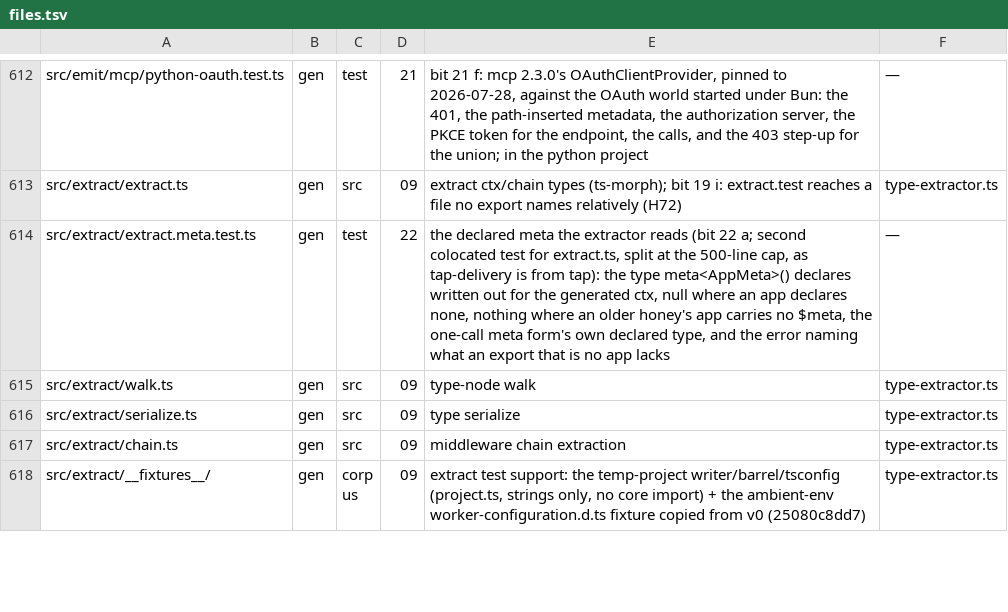
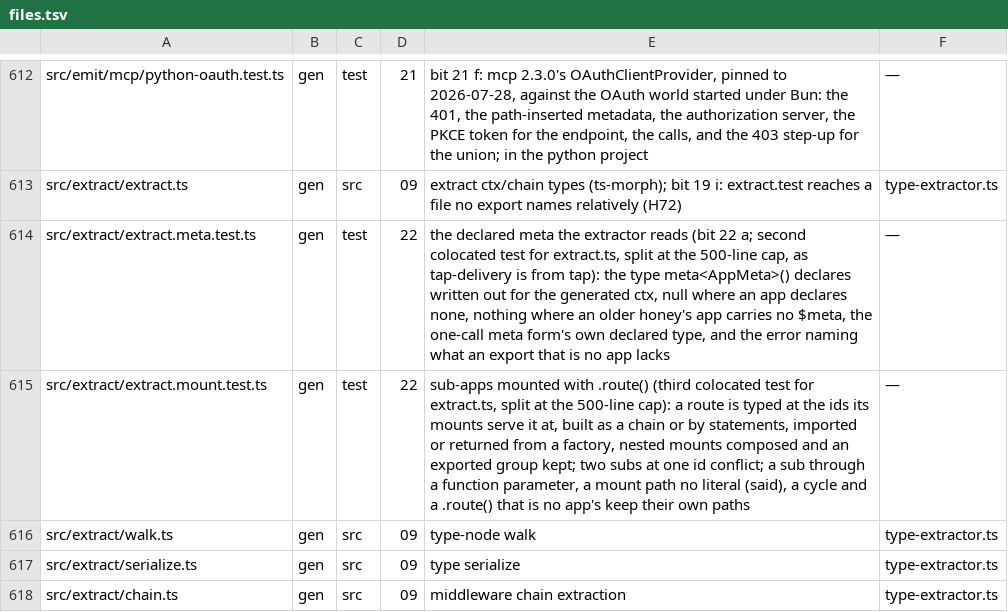
Before and after one commit to workerstack/clients, a TSV file: blueprint/files.tsv, drawn as a sheet; only a part is shown, gaps mark what is left out; the shorter side is filled out with more unchanged rows.

Commit message:
fix(extract): type a mounted sub-app's routes at their mounted ids
A route registered on a sub-app was keyed by the sub's own path (GET /), so
a .route()-mounted route lost its middleware additions, input and params,
and generate said its ctx additions matched no documented operation.

The walk now resolves each app value to where it comes from (a binding, an
import, a factory's returned property, a handle's receiver) and each
.route() to an edge from sub to receiver with the receiver's TBasePath
joined to the prefix. A registration's paths follow every chain of mounts
to an app no mount takes as a sub, or to the export. Route ids are
computed once, in routed(), for the additions, inputs and params.

```diff
--- a/blueprint/files.tsv
+++ b/blueprint/files.tsv
@@ -614,2 +614,3 @@ src/extract/extract.ts	gen	src	09	extract ctx/chain types (ts-morph); bit 19 i:
 src/extract/extract.meta.test.ts	gen	test	22	the declared meta the extractor reads (bit 22 a; second colocated test for extract.ts, split at the 500-line cap, as tap-delivery is from tap): the type meta<AppMeta>() declares written out for the generated ctx, null where an app declares none, nothing where an older honey's app carries no $meta, the one-call meta form's own declared type, and the error naming what an export that is no app lacks	—
+src/extract/extract.mount.test.ts	gen	test	22	sub-apps mounted with .route() (third colocated test for extract.ts, split at the 500-line cap): a route is typed at the ids its mounts serve it at, built as a chain or by statements, imported or returned from a factory, nested mounts composed and an exported group kept; two subs at one id conflict; a sub through a function parameter, a mount path no literal (said), a cycle and a .route() that is no app's keep their own paths	—
 src/extract/walk.ts	gen	src	09	type-node walk	type-extractor.ts
```
Also changed, not shown: 6 other files.
